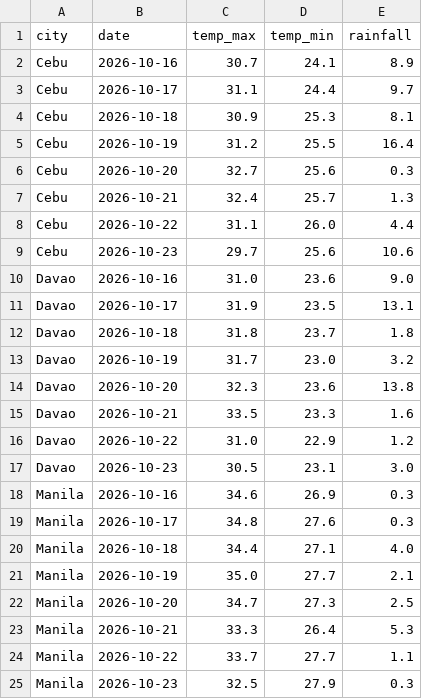
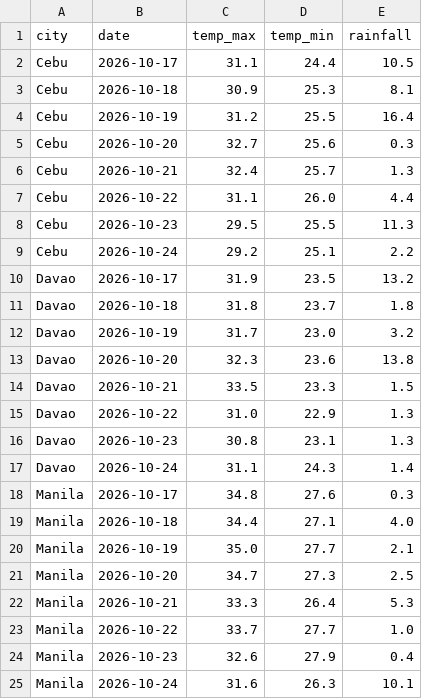
Before and after one commit to rjaehyun/weather-etl-pipeline, a CSV file: data/weather_clean.csv, drawn as a sheet.

```diff
--- a/data/weather_clean.csv
+++ b/data/weather_clean.csv
@@ -1,4 +1,3 @@
 city,date,temp_max,temp_min,rainfall
-Cebu,2026-10-16,30.7,24.1,8.9
-Cebu,2026-10-17,31.1,24.4,9.7
+Cebu,2026-10-17,31.1,24.4,10.5
 Cebu,2026-10-18,30.9,25.3,8.1
@@ -8,5 +7,5 @@ Cebu,2026-10-21,32.4,25.7,1.3
 Cebu,2026-10-22,31.1,26.0,4.4
-Cebu,2026-10-23,29.7,25.6,10.6
-Davao,2026-10-16,31.0,23.6,9.0
-Davao,2026-10-17,31.9,23.5,13.1
+Cebu,2026-10-23,29.5,25.5,11.3
+Cebu,2026-10-24,29.2,25.1,2.2
+Davao,2026-10-17,31.9,23.5,13.2
 Davao,2026-10-18,31.8,23.7,1.8
@@ -14,6 +13,6 @@ Davao,2026-10-19,31.7,23.0,3.2
 Davao,2026-10-20,32.3,23.6,13.8
-Davao,2026-10-21,33.5,23.3,1.6
-Davao,2026-10-22,31.0,22.9,1.2
-Davao,2026-10-23,30.5,23.1,3.0
-Manila,2026-10-16,34.6,26.9,0.3
+Davao,2026-10-21,33.5,23.3,1.5
+Davao,2026-10-22,31.0,22.9,1.3
+Davao,2026-10-23,30.8,23.1,1.3
+Davao,2026-10-24,31.1,24.3,1.4
 Manila,2026-10-17,34.8,27.6,0.3
@@ -23,3 +22,4 @@ Manila,2026-10-20,34.7,27.3,2.5
 Manila,2026-10-21,33.3,26.4,5.3
-Manila,2026-10-22,33.7,27.7,1.1
-Manila,2026-10-23,32.5,27.9,0.3
+Manila,2026-10-22,33.7,27.7,1.0
+Manila,2026-10-23,32.6,27.9,0.4
+Manila,2026-10-24,31.6,26.3,10.1
```
Also changed, not shown: 14 other files.
